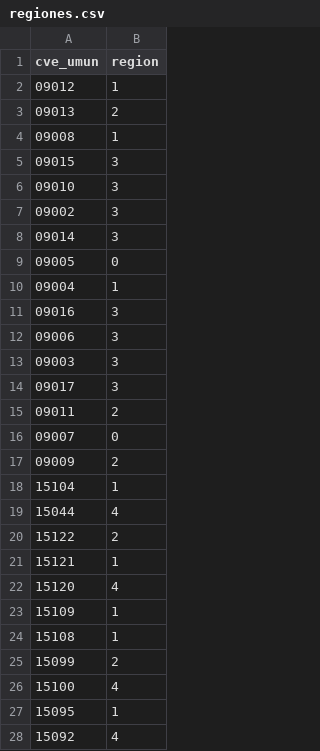
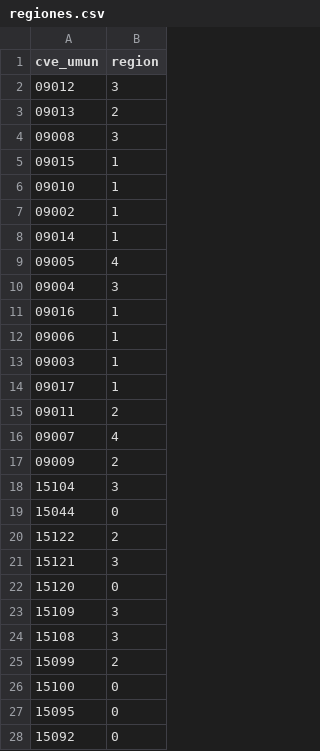
Before and after one commit to edtrelo/COVID19Model, a CSV file: data/transformeddata/regiones.csv, drawn as a sheet; only a part is shown; the diff covers the shown part only.

Commit message:
new regionalization

```diff
--- a/data/transformeddata/regiones.csv
+++ b/data/transformeddata/regiones.csv
@@ -1,28 +1,28 @@
 cve_umun,region
-09012,1
+09012,3
 09013,2
-09008,1
-09015,3
-09010,3
-09002,3
-09014,3
-09005,0
-09004,1
-09016,3
-09006,3
-09003,3
-09017,3
+09008,3
+09015,1
+09010,1
+09002,1
+09014,1
+09005,4
+09004,3
+09016,1
+09006,1
+09003,1
+09017,1
 09011,2
-09007,0
+09007,4
 09009,2
-15104,1
-15044,4
+15104,3
+15044,0
 15122,2
-15121,1
-15120,4
-15109,1
-15108,1
+15121,3
+15120,0
+15109,3
+15108,3
 15099,2
-15100,4
-15095,1
-15092,4
+15100,0
+15095,0
+15092,0
```
Also changed, not shown: 14 edited cells elsewhere in this file, 2 other files.
